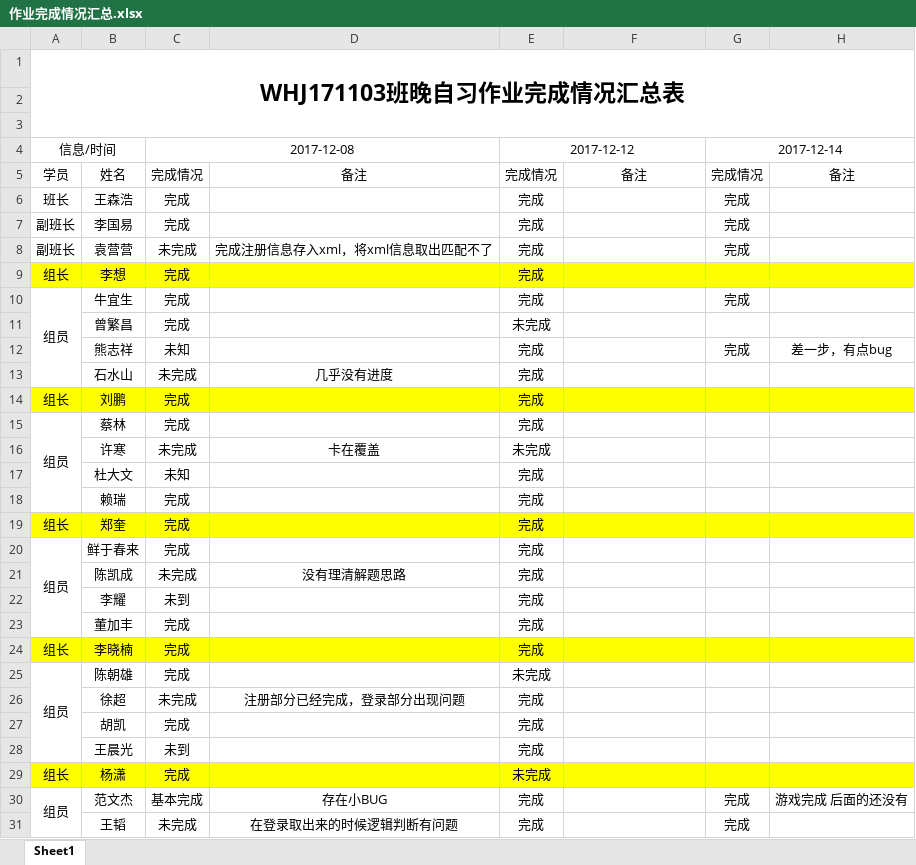
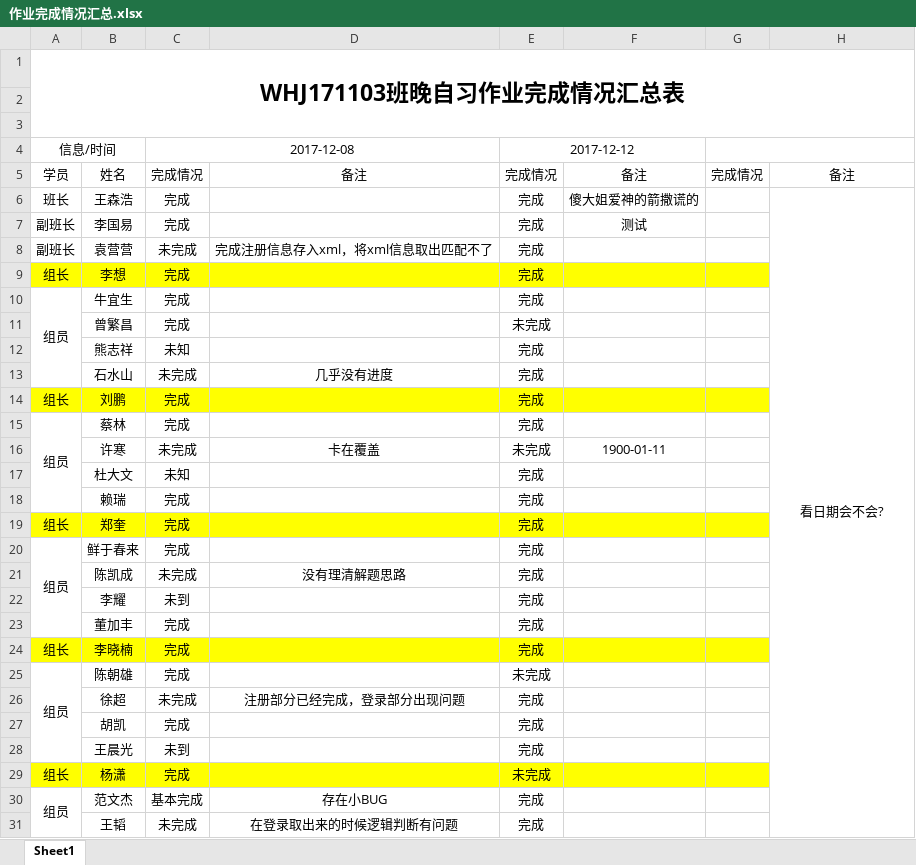
Before and after one commit to WHJ171103/BJT, an Excel workbook: 作业完成情况汇总.xlsx, sheet Sheet1, drawn as a sheet; only a part is shown; values as stored, in another font and other column widths than the file's, no borders; the diff covers the shown part only; the diff names each change by its address in the sheet, - before the commit and + after, or states it on an @@ line.

Commit message:
Revert "Merge branch 'master' into xh"
This reverts commit de20e4fcbe2aad98c6a5934ffd73ed969de3ad6b, reversing
changes made to 6be2d751bc6b3b5818de764835616be3dea3b9cc.

```diff
--- a/作业完成情况汇总.xlsx (sheet Sheet1)
+++ b/作业完成情况汇总.xlsx (sheet Sheet1)
-G4: 2017-12-14
+G4: (empty)
-F6: (empty)
+F6: 傻大姐爱神的箭撒谎的
-G6:G8: 完成
+G6:G8: (empty)
-H6: (empty)
+H6: 看日期会不会?
+H6:H38 merged
-F7: (empty)
+F7: 测试
-H9 fill: #FFFF00
+H9 fill: none
-G10: 完成
+G10: (empty)
-G12: 完成
+G12: (empty)
-H12: 差一步，有点bug
+H12: (empty)
-H14 fill: #FFFF00
+H14 fill: none
-F16: (empty)
+F16: 1900-01-11
-H19 fill: #FFFF00
+H19 fill: none
-H24 fill: #FFFF00
+H24 fill: none
-H29 fill: #FFFF00
+H29 fill: none
-G30:G31: 完成
+G30:G31: (empty)
-H30: 游戏完成 后面的还没有
+H30: (empty)
```
Also changed, not shown: 6 edited cells and cell formats elsewhere in this sheet, 1 other file.
